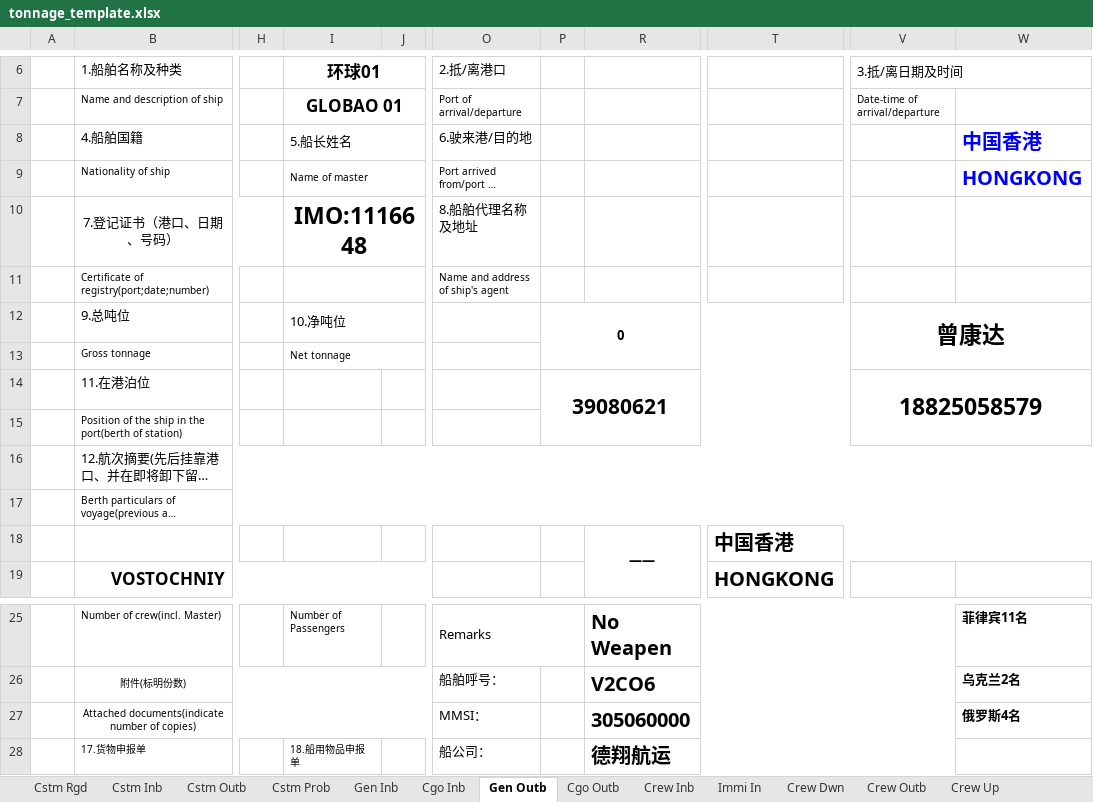
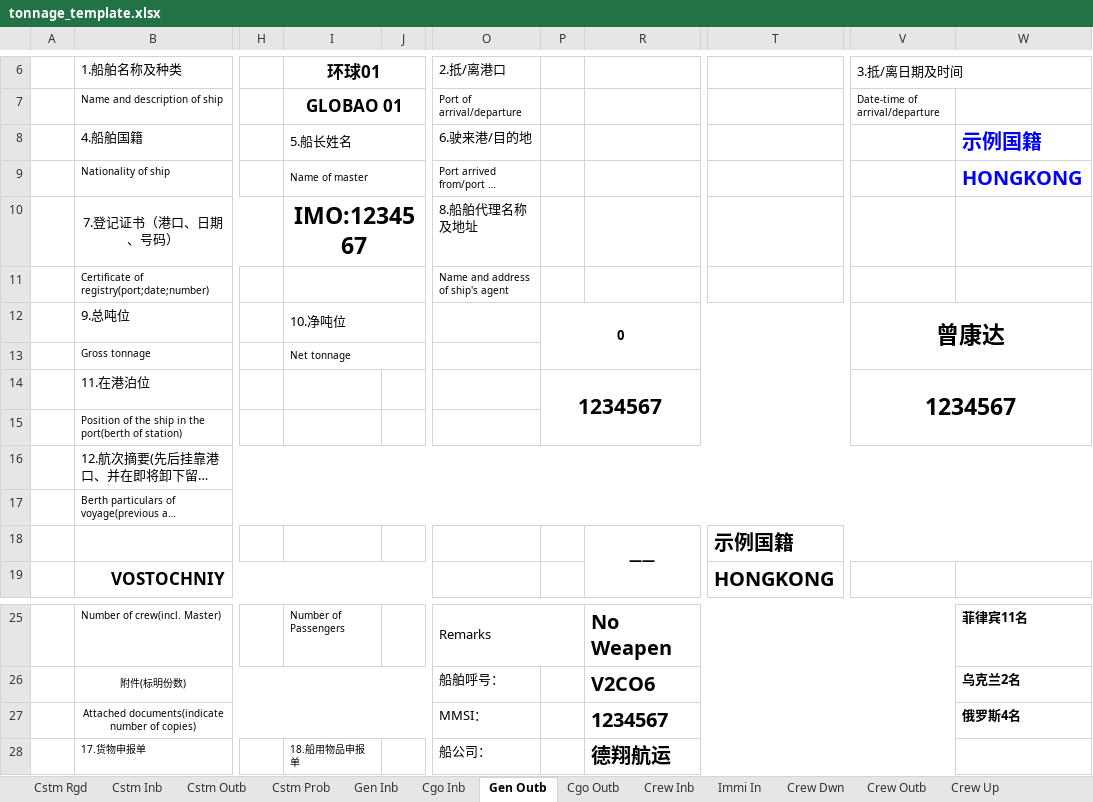
Before and after one commit to kshskennys-ui/ship-agency-forms, an Excel workbook: templates/tonnage_template.xlsx, sheet Gen Outb, drawn as a sheet; only a part is shown, gaps mark what is left out; long unchanged cells end in …; values as stored, in another font and other column widths than the file's, no borders; conditional formats not drawn; the diff names each change by its address in the sheet, - before the commit and + after, or states it on an @@ line.

```diff
--- a/templates/tonnage_template.xlsx (sheet Gen Outb)
+++ b/templates/tonnage_template.xlsx (sheet Gen Outb)
-W8: 中国香港
+W8: 示例国籍
-I10: IMO:1116648
+I10: IMO:1234567
-P14: 39080621
+P14: 1234567
-V14: 18825058579
+V14: 1234567
-T18: 中国香港
+T18: 示例国籍
-R27: 305060000
+R27: 1234567
```
Also changed, not shown: sheet IMO Crew Outb, sheet Crew Outb, sheet IMO Crew Inb, sheet Crew Inb, sheet Immi In, sheet Pre Immi, 21 more sheets, formulas that keep their value, hidden cells, templates/border_inspection_procedures_template.xlsx, templates/health_declaration_template.xlsx, 21 other files.
